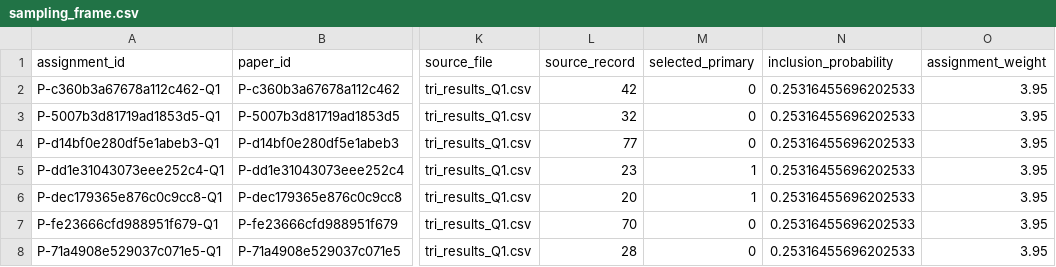
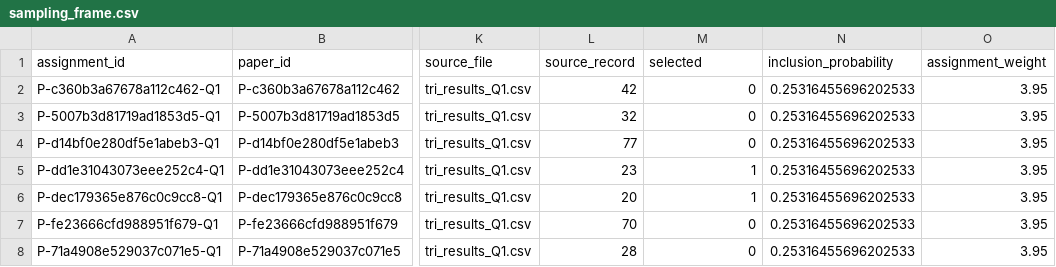
Before and after one commit to SophiaVei/FAIR-LENS, a CSV file: outputs/validation_sample_seed20261001/coordinator/sampling_frame.csv, drawn as a sheet; only a part is shown, gaps mark what is left out; the diff names each change by its address in the sheet, - before the commit and + after, or states it on an @@ line.

Commit message:
Align validation sheets with sampled assignments

```diff
--- a/outputs/validation_sample_seed20261001/coordinator/sampling_frame.csv
+++ b/outputs/validation_sample_seed20261001/coordinator/sampling_frame.csv
-M1: selected_primary
+M1: selected
```
Also changed, not shown: 8 other files.
